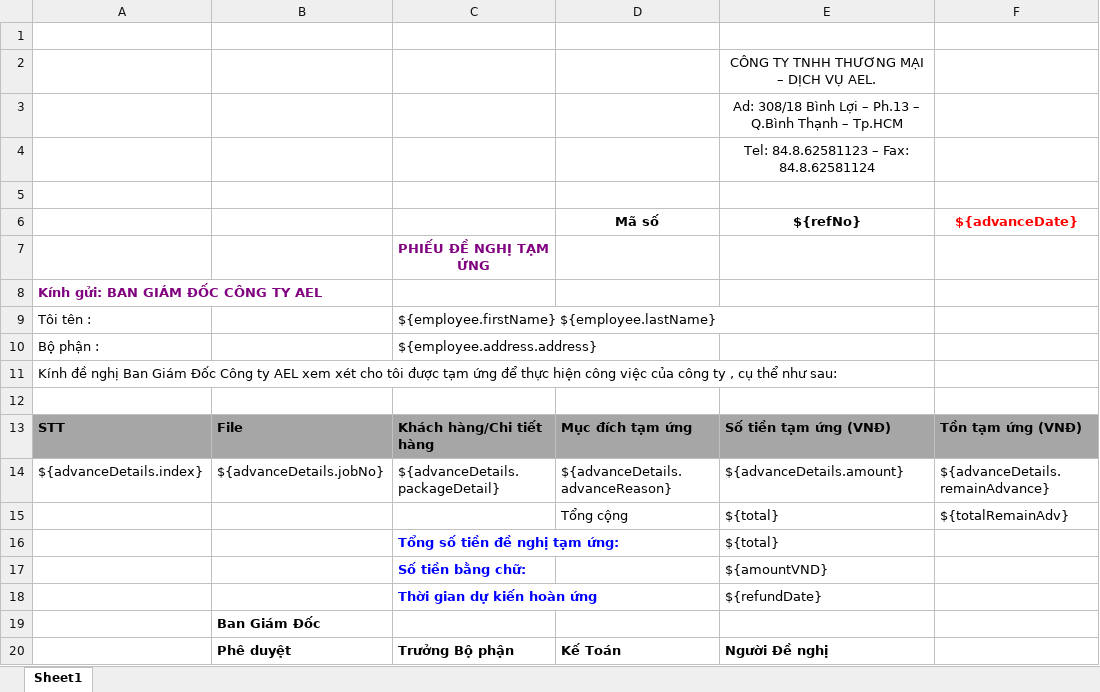
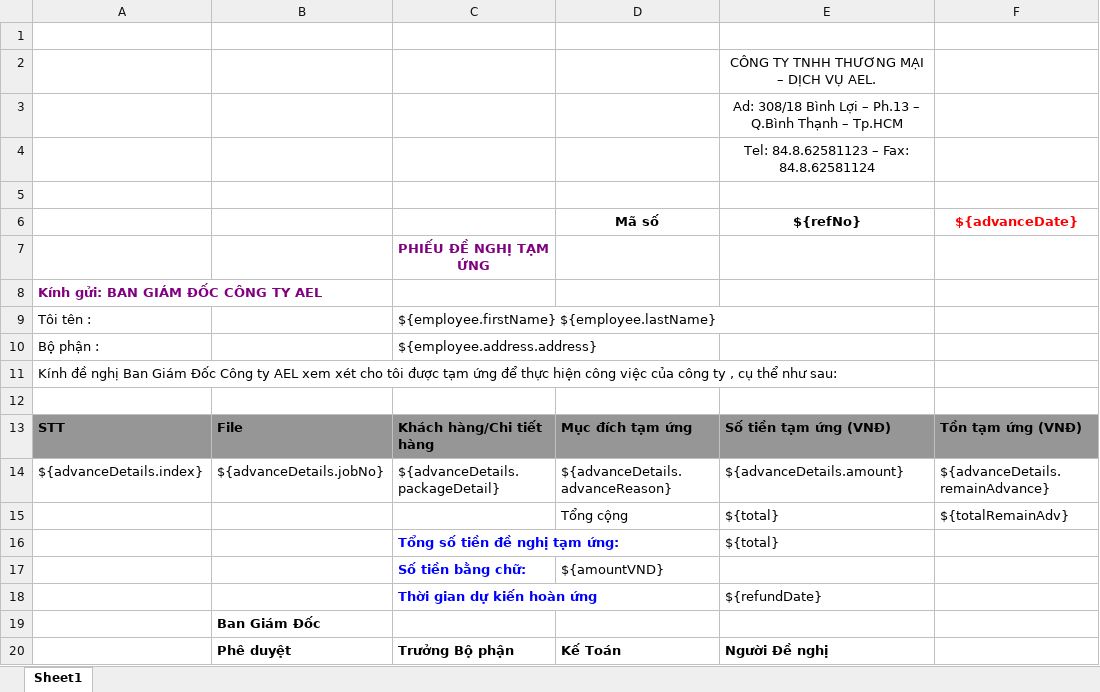
Before and after one commit to linhrepo/ael, an Excel workbook: src/main/resources/ExportTemplate/PhieuDeNghiTamUngTemplate.xlsx, sheet Sheet1, drawn as a sheet; values as stored, in another font and other column widths than the file's, no borders; charts and pictures not drawn; removed rows and columns are numbered as before the commit, all else as after; the diff names each change by its address in the sheet, - before the commit and + after, or states it on an @@ line.

Commit message:
Fix template for export phieu de nghi tam ung/ thanh toan

```diff
--- a/src/main/resources/ExportTemplate/PhieuDeNghiTamUngTemplate.xlsx (sheet Sheet1)
+++ b/src/main/resources/ExportTemplate/PhieuDeNghiTamUngTemplate.xlsx (sheet Sheet1)
-row 17:  |  | Số tiền bằng chữ: |  | ${amountVND}
+row 17:  |  | Số tiền bằng chữ: | ${amountVND}
```
Also changed, not shown: charts or pictures, src/main/resources/ExportTemplate/PhieuDeNghiThanhToanTemplate.xlsx.
